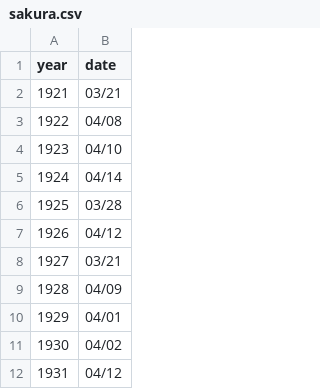
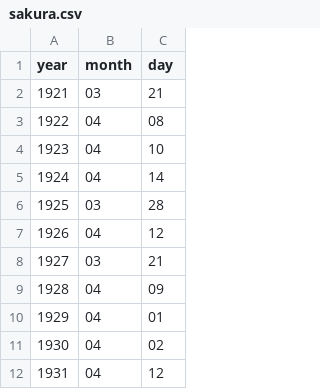
Before and after one commit to deidre79/cherry-blossom, a CSV file: sakura.csv, drawn as a sheet; only a part is shown; removed rows and columns are numbered as before the commit, all else as after; the diff names each change by its address in the sheet, - before the commit and + after, or states it on an @@ line.

```diff
--- a/sakura.csv
+++ b/sakura.csv
-column B (date), rows 2-12: 03/21 | 04/08 | 04/10 | 04/14 | 03/28 | 04/12 | 03/21 | 04/09 | 04/01 | 04/02 | 04/12
+column B (month), rows 2-12: 03 | 04 | 04 | 04 | 03 | 04 | 03 | 04 | 04 | 04 | 04
+column C (day), rows 2-12: 21 | 08 | 10 | 14 | 28 | 12 | 21 | 09 | 01 | 02 | 12
```
Also changed, not shown: 2 other files.
